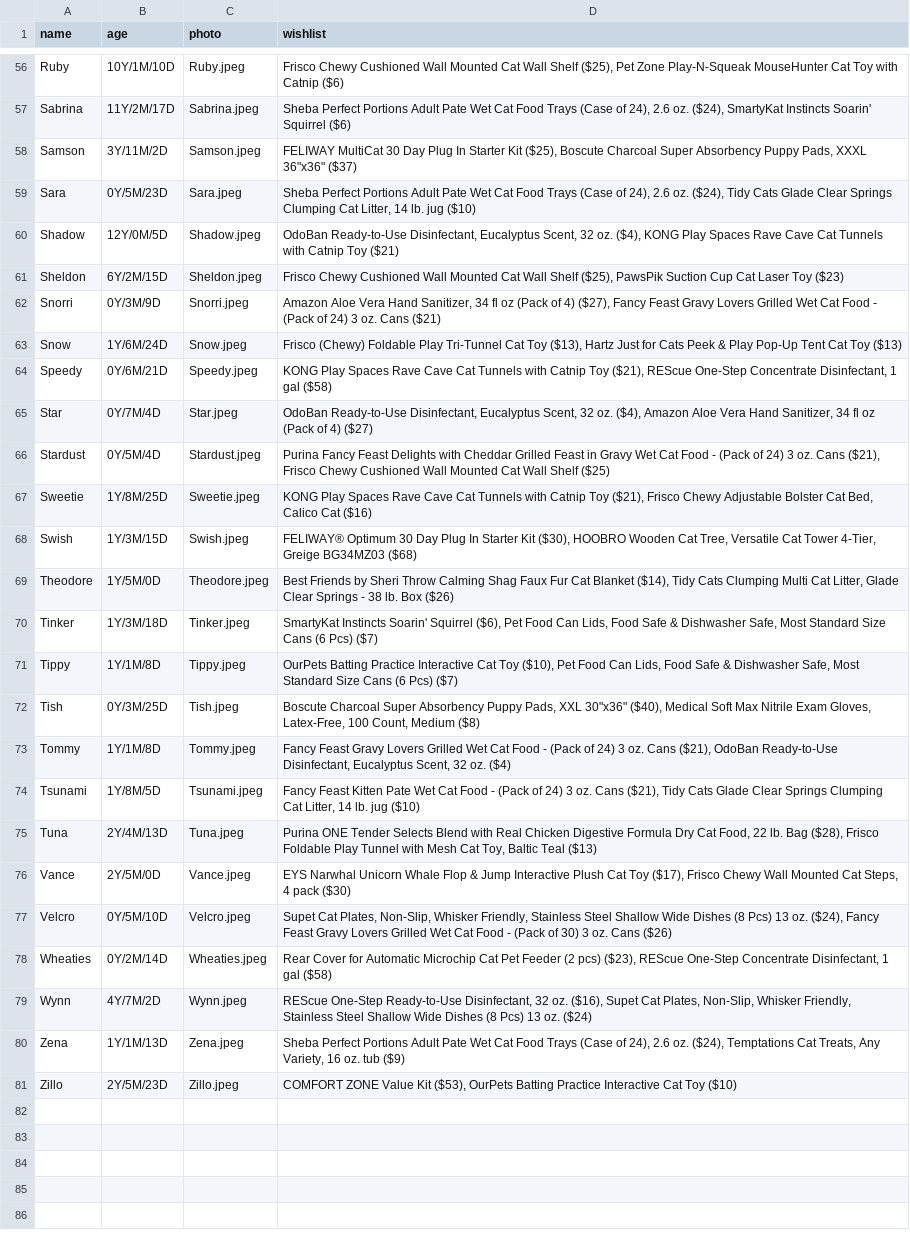
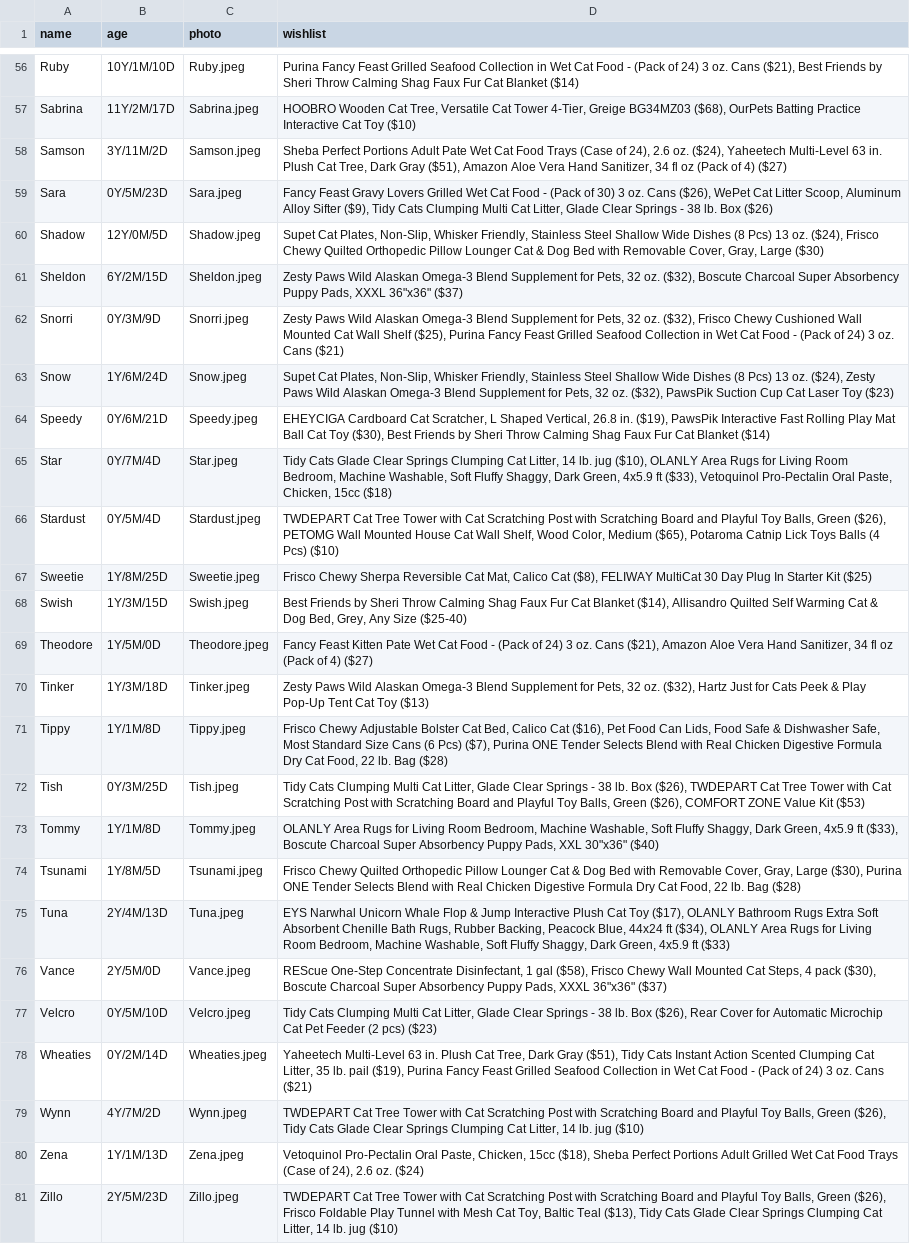
Before and after one commit to mlfryman/giving_tree_generator, a CSV file: data/giving_tree_data_wishlist.csv, drawn as a sheet; only a part is shown, gaps mark what is left out; the diff covers the shown part only; the diff names each change by its address in the sheet, - before the commit and + after, or states it on an @@ line.

```diff
--- a/data/giving_tree_data_wishlist.csv
+++ b/data/giving_tree_data_wishlist.csv
-D56 (wishlist): Frisco Chewy Cushioned Wall Mounted Cat Wall Shelf ($25), Pet Zone Play-N-Squeak MouseHunter Cat Toy with Catnip ($6)
+D56 (wishlist): Purina Fancy Feast Grilled Seafood Collection in Wet Cat Food - (Pack of 24) 3 oz. Cans ($21), Best Friends by Sheri Throw Calming Shag Faux Fur Cat Blanket ($14)
-D57 (wishlist): Sheba Perfect Portions Adult Pate Wet Cat Food Trays (Case of 24), 2.6 oz. ($24), SmartyKat Instincts Soarin' Squirrel ($6)
+D57 (wishlist): HOOBRO Wooden Cat Tree, Versatile Cat Tower 4-Tier, Greige BG34MZ03 ($68), OurPets Batting Practice Interactive Cat Toy ($10)
-D58 (wishlist): FELIWAY MultiCat 30 Day Plug In Starter Kit ($25), Boscute Charcoal Super Absorbency Puppy Pads, XXXL 36"x36" ($37)
+D58 (wishlist): Sheba Perfect Portions Adult Pate Wet Cat Food Trays (Case of 24), 2.6 oz. ($24), Yaheetech Multi-Level 63 in. Plush Cat Tree, Dark Gray ($51), Amazon Aloe Vera Hand Sanitizer, 34 fl oz (Pack of 4) ($27)
-D59 (wishlist): Sheba Perfect Portions Adult Pate Wet Cat Food Trays (Case of 24), 2.6 oz. ($24), Tidy Cats Glade Clear Springs Clumping Cat Litter, 14 lb. jug ($10)
+D59 (wishlist): Fancy Feast Gravy Lovers Grilled Wet Cat Food - (Pack of 30) 3 oz. Cans ($26), WePet Cat Litter Scoop, Aluminum Alloy Sifter ($9), Tidy Cats Clumping Multi Cat Litter, Glade Clear Springs - 38 lb. Box ($26)
-D60 (wishlist): OdoBan Ready-to-Use Disinfectant, Eucalyptus Scent, 32 oz. ($4), KONG Play Spaces Rave Cave Cat Tunnels with Catnip Toy ($21)
+D60 (wishlist): Supet Cat Plates, Non-Slip, Whisker Friendly, Stainless Steel Shallow Wide Dishes (8 Pcs) 13 oz. ($24), Frisco Chewy Quilted Orthopedic Pillow Lounger Cat & Dog Bed with Removable Cover, Gray, Large ($30)
-D61 (wishlist): Frisco Chewy Cushioned Wall Mounted Cat Wall Shelf ($25), PawsPik Suction Cup Cat Laser Toy ($23)
+D61 (wishlist): Zesty Paws Wild Alaskan Omega-3 Blend Supplement for Pets, 32 oz. ($32), Boscute Charcoal Super Absorbency Puppy Pads, XXXL 36"x36" ($37)
-D62 (wishlist): Amazon Aloe Vera Hand Sanitizer, 34 fl oz (Pack of 4) ($27), Fancy Feast Gravy Lovers Grilled Wet Cat…
+D62 (wishlist): Zesty Paws Wild Alaskan Omega-3 Blend Supplement for Pets, 32 oz. ($32), Frisco Chewy Cushioned Wall Mounted Cat Wall Shelf ($25), Purina Fancy Feast Grilled Seafood Collection in Wet Cat…
-D63 (wishlist): Frisco (Chewy) Foldable Play Tri-Tunnel Cat Toy ($13), Hartz Just for Cats Peek & Play Pop-Up Tent Cat Toy ($13)
+D63 (wishlist): Supet Cat Plates, Non-Slip, Whisker Friendly, Stainless Steel Shallow Wide Dishes (8 Pcs) 13 oz. ($24), Zesty Paws Wild Alaskan Omega-3 Blend Supplement for Pets, 32 oz. ($32), PawsPik Suction Cup Cat Laser Toy ($23)
-D64 (wishlist): KONG Play Spaces Rave Cave Cat Tunnels with Catnip Toy ($21), REScue One-Step Concentrate Disinfectant, 1 gal ($58)
+D64 (wishlist): EHEYCIGA Cardboard Cat Scratcher, L Shaped Vertical, 26.8 in. ($19), PawsPik Interactive Fast Rolling Play Mat Ball Cat Toy ($30), Best Friends by Sheri Throw Calming Shag Faux Fur Cat Blanket ($14)
-D65 (wishlist): OdoBan Ready-to-Use Disinfectant, Eucalyptus Scent, 32 oz. ($4), Amazon Aloe Vera Hand Sanitizer, 34 fl oz (Pack of 4) ($27)
+D65 (wishlist): Tidy Cats Glade Clear Springs Clumping Cat Litter, 14 lb. jug ($10), OLANLY Area Rugs for Living Room Bedroom, Machine Washable, Soft Fluffy Shaggy, Dark Green, 4x5.9 ft ($33), Vetoquinol Pro-Pectalin Oral Paste, Chicken, 15cc ($18)
-D66 (wishlist): Purina Fancy Feast Delights with Cheddar Grilled Feast in Gravy Wet Cat Food - (Pack of 24) 3 oz. Cans ($21), Frisco Chewy Cushioned Wall Mounted Cat Wall Shelf ($25)
+D66 (wishlist): TWDEPART Cat Tree Tower with Cat Scratching Post with Scratching Board and Playful Toy Balls, Green ($26), PETOMG Wall Mounted House Cat Wall Shelf, Wood Color, Medium ($65), Potaroma Catnip Lick Toys Balls (4 Pcs) ($10)
-D67 (wishlist): KONG Play Spaces Rave Cave Cat Tunnels with Catnip Toy ($21), Frisco Chewy Adjustable Bolster Cat Bed, Calico Cat ($16)
+D67 (wishlist): Frisco Chewy Sherpa Reversible Cat Mat, Calico Cat ($8), FELIWAY MultiCat 30 Day Plug In Starter Kit ($25)
-D68 (wishlist): FELIWAY® Optimum 30 Day Plug In Starter Kit ($30), HOOBRO Wooden Cat Tree, Versatile Cat Tower 4-Tier, Greige BG34MZ03 ($68)
+D68 (wishlist): Best Friends by Sheri Throw Calming Shag Faux Fur Cat Blanket ($14), Allisandro Quilted Self Warming Cat & Dog Bed, Grey, Any Size ($25-40)
-D69 (wishlist): Best Friends by Sheri Throw Calming Shag Faux Fur Cat Blanket ($14), Tidy Cats Clumping Multi Cat Litter, Glade Clear Springs - 38 lb. Box ($26)
+D69 (wishlist): Fancy Feast Kitten Pate Wet Cat Food - (Pack of 24) 3 oz. Cans ($21), Amazon Aloe Vera Hand Sanitizer, 34 fl oz (Pack of 4) ($27)
-D70 (wishlist): SmartyKat Instincts Soarin' Squirrel ($6), Pet Food Can Lids, Food Safe & Dishwasher Safe, Most Standard Size Cans (6 Pcs) ($7)
+D70 (wishlist): Zesty Paws Wild Alaskan Omega-3 Blend Supplement for Pets, 32 oz. ($32), Hartz Just for Cats Peek & Play Pop-Up Tent Cat Toy ($13)
-D71 (wishlist): OurPets Batting Practice Interactive Cat Toy ($10), Pet Food Can Lids, Food Safe & Dishwasher Safe, Most Standard Size Cans (6 Pcs) ($7)
+D71 (wishlist): Frisco Chewy Adjustable Bolster Cat Bed, Calico Cat ($16), Pet Food Can Lids, Food Safe & Dishwasher Safe, Most Standard Size Cans (6 Pcs) ($7), Purina ONE Tender Selects Blend with Real Chicken Digestive Formula Dry Cat Food, 22 lb. Bag ($28)
-D72 (wishlist): Boscute Charcoal Super Absorbency Puppy Pads, XXL 30"x36" ($40), Medical Soft Max Nitrile Exam Gloves, Latex-Free, 100 Count, Medium ($8)
+D72 (wishlist): Tidy Cats Clumping Multi Cat Litter, Glade Clear Springs - 38 lb. Box ($26), TWDEPART Cat Tree Tower with Cat Scratching Post with Scratching Board and Playful Toy Balls, Green ($26), COMFORT ZONE Value Kit ($53)
-D73 (wishlist): Fancy Feast Gravy Lovers Grilled Wet Cat Food - (Pack of 24) 3 oz. Cans ($21), OdoBan Ready-to-Use Disinfectant, Eucalyptus Scent, 32 oz. ($4)
+D73 (wishlist): OLANLY Area Rugs for Living Room Bedroom, Machine Washable, Soft Fluffy Shaggy, Dark Green, 4x5.9 ft ($33), Boscute Charcoal Super Absorbency Puppy Pads, XXL 30"x36" ($40)
-D74 (wishlist): Fancy Feast Kitten Pate Wet Cat Food - (Pack of 24) 3 oz. Cans ($21), Tidy Cats Glade Clear Springs Clumping Cat Litter, 14 lb. jug ($10)
+D74 (wishlist): Frisco Chewy Quilted Orthopedic Pillow Lounger Cat & Dog Bed with Removable Cover, Gray, Large ($30), Purina ONE Tender Selects Blend with Real Chicken Digestive Formula Dry Cat Food, 22 lb. Bag ($28)
-D75 (wishlist): Purina ONE Tender Selects Blend with Real Chicken Digestive Formula Dry Cat Food, 22 lb. Bag ($28), Frisco Foldable Play Tunnel with Mesh Cat Toy, Baltic Teal ($13)
+D75 (wishlist): EYS Narwhal Unicorn Whale Flop & Jump Interactive Plush Cat Toy ($17), OLANLY Bathroom Rugs Extra Soft Absorbent Chenille Bath Rugs, Rubber Backing, Peacock Blue, 44x24 ft ($34), OLANLY Area Rugs for Living Room Bedroom, Machine Washable, Soft Fluffy Shaggy, Dark Green, 4x5.9 ft ($33)
-D76 (wishlist): EYS Narwhal Unicorn Whale Flop & Jump Interactive Plush Cat Toy ($17), Frisco Chewy Wall Mounted Cat Steps, 4 pack ($30)
+D76 (wishlist): REScue One-Step Concentrate Disinfectant, 1 gal ($58), Frisco Chewy Wall Mounted Cat Steps, 4 pack ($30), Boscute Charcoal Super Absorbency Puppy Pads, XXXL 36"x36" ($37)
-D77 (wishlist): Supet Cat Plates, Non-Slip, Whisker Friendly, Stainless Steel Shallow Wide Dishes (8 Pcs) 13 oz. ($24), Fancy Feast Gravy Lovers Grilled Wet Cat Food - (Pack of 30) 3 oz. Cans ($26)
+D77 (wishlist): Tidy Cats Clumping Multi Cat Litter, Glade Clear Springs - 38 lb. Box ($26), Rear Cover for Automatic Microchip Cat Pet Feeder (2 pcs) ($23)
-D78 (wishlist): Rear Cover for Automatic Microchip Cat Pet Feeder (2 pcs) ($23), REScue One-Step Concentrate Disinfectant, 1 gal ($58)
+D78 (wishlist): Yaheetech Multi-Level 63 in. Plush Cat Tree, Dark Gray ($51), Tidy Cats Instant Action Scented Clumping Cat Litter, 35 lb. pail ($19), Purina Fancy Feast Grilled Seafood Collection in Wet Cat Food - (Pack of 24) 3 oz. Cans ($21)
-D79 (wishlist): REScue One-Step Ready-to-Use Disinfectant, 32 oz. ($16), Supet Cat Plates, Non-Slip, Whisker Friendly, Stainless Steel Shallow Wide Dishes (8 Pcs) 13 oz. ($24)
+D79 (wishlist): TWDEPART Cat Tree Tower with Cat Scratching Post with Scratching Board and Playful Toy Balls, Green ($26), Tidy Cats Glade Clear Springs Clumping Cat Litter, 14 lb. jug ($10)
-D80 (wishlist): Sheba Perfect Portions Adult Pate Wet Cat Food Trays (Case of 24), 2.6 oz. ($24), Temptations Cat Treats, Any Variety, 16 oz. tub ($9)
+D80 (wishlist): Vetoquinol Pro-Pectalin Oral Paste, Chicken, 15cc ($18), Sheba Perfect Portions Adult Grilled Wet Cat Food Trays (Case of 24), 2.6 oz. ($24)
-D81 (wishlist): COMFORT ZONE Value Kit ($53), OurPets Batting Practice Interactive Cat Toy ($10)
+D81 (wishlist): TWDEPART Cat Tree Tower with Cat Scratching Post with Scratching Board and Playful Toy Balls, Green ($26), Frisco Foldable Play Tunnel with Mesh Cat Toy, Baltic Teal ($13), Tidy Cats Glade Clear Springs Clumping Cat Litter, 14 lb. jug ($10)
```
Also changed, not shown: 54 edited cells elsewhere in this file, data/Catio Wishlist.csv, 7 other files.
